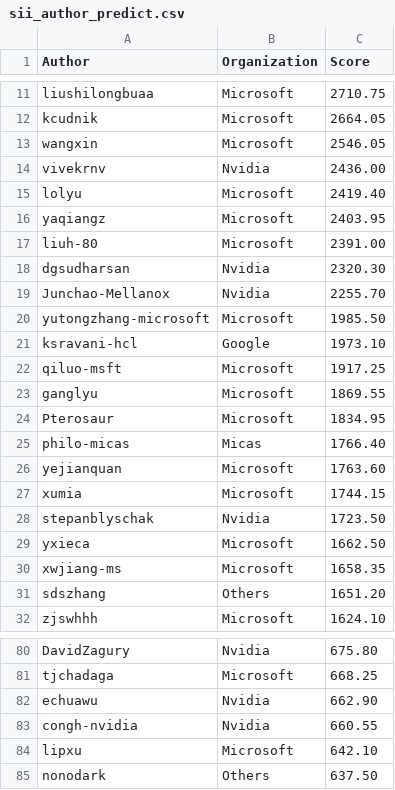
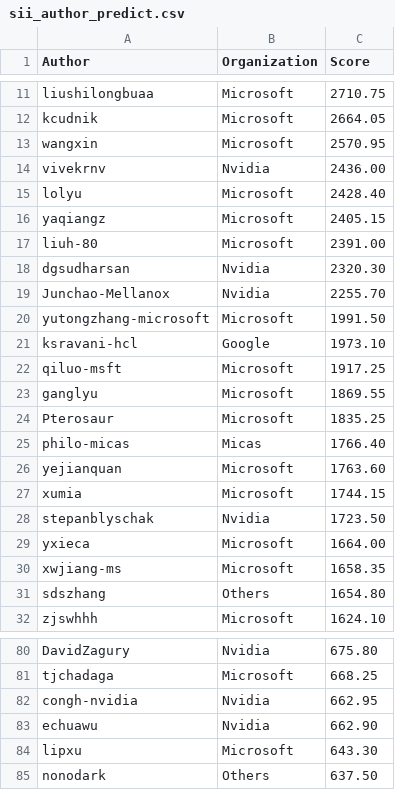
Before and after one commit to sonic-net/sonic-tsc, a CSV file: sii_author_predict.csv, drawn as a sheet; only a part is shown, gaps mark what is left out; the diff covers the shown part only.

Commit message:
[automation] Update Sii Score by azure pipeline.

```diff
--- a/sii_author_predict.csv
+++ b/sii_author_predict.csv
@@ -12,6 +12,6 @@ liushilongbuaa,Microsoft,2710.75
 kcudnik,Microsoft,2664.05
-wangxin,Microsoft,2546.05
+wangxin,Microsoft,2570.95
 vivekrnv,Nvidia,2436.00
-lolyu,Microsoft,2419.40
-yaqiangz,Microsoft,2403.95
+lolyu,Microsoft,2428.40
+yaqiangz,Microsoft,2405.15
 liuh-80,Microsoft,2391.00
@@ -19,3 +19,3 @@ dgsudharsan,Nvidia,2320.30
 Junchao-Mellanox,Nvidia,2255.70
-yutongzhang-microsoft,Microsoft,1985.50
+yutongzhang-microsoft,Microsoft,1991.50
 ksravani-hcl,Google,1973.10
@@ -23,3 +23,3 @@ qiluo-msft,Microsoft,1917.25
 ganglyu,Microsoft,1869.55
-Pterosaur,Microsoft,1834.95
+Pterosaur,Microsoft,1835.25
 philo-micas,Micas,1766.40
@@ -28,5 +28,5 @@ xumia,Microsoft,1744.15
 stepanblyschak,Nvidia,1723.50
-yxieca,Microsoft,1662.50
+yxieca,Microsoft,1664.00
 xwjiang-ms,Microsoft,1658.35
-sdszhang,Others,1651.20
+sdszhang,Others,1654.80
 zjswhhh,Microsoft,1624.10
@@ -81,5 +81,5 @@ DavidZagury,Nvidia,675.80
 tjchadaga,Microsoft,668.25
+congh-nvidia,Nvidia,662.95
 echuawu,Nvidia,662.90
-congh-nvidia,Nvidia,660.55
-lipxu,Microsoft,642.10
+lipxu,Microsoft,643.30
 nonodark,Others,637.50
```
Also changed, not shown: 5 added rows, 5 removed rows and 10 edited cells elsewhere in this file, sii_org_predict.csv.
